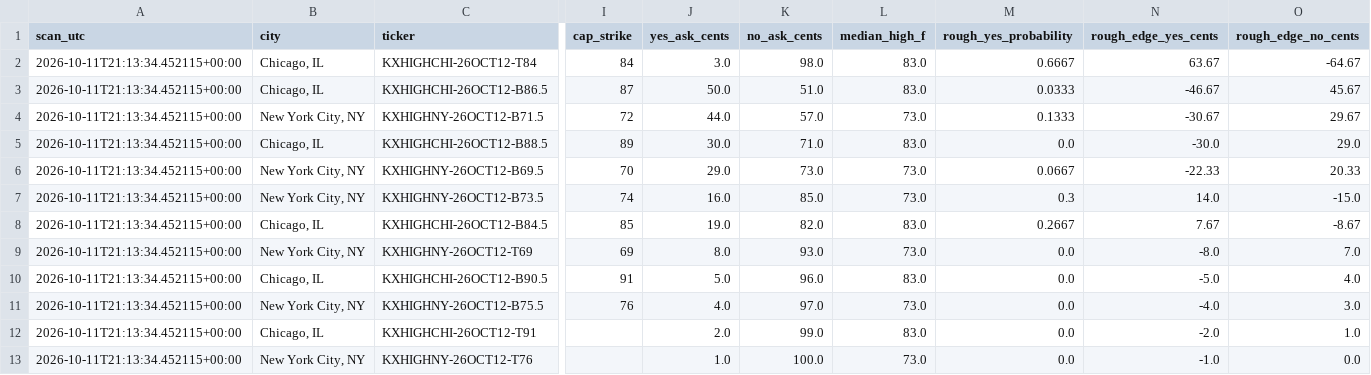
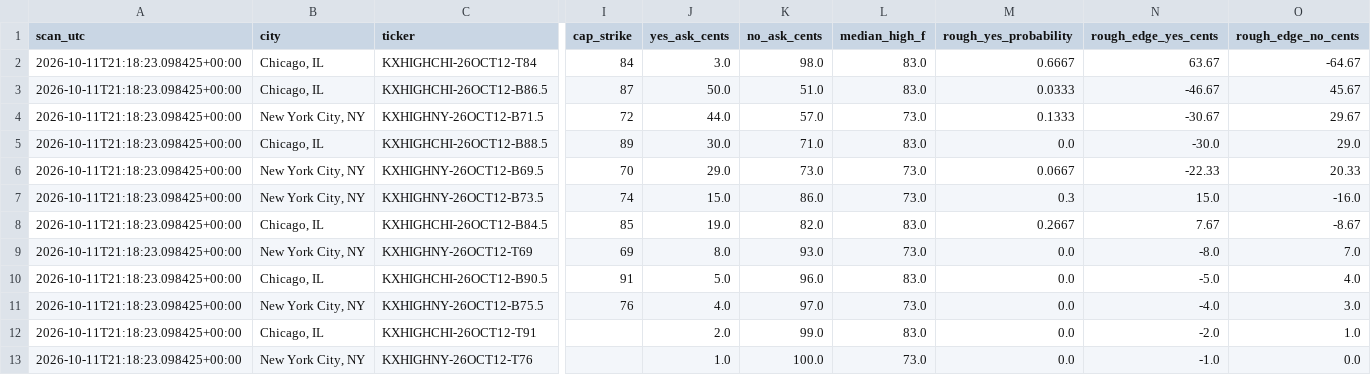
Before and after one commit to hpsyntheticoilsusa-gif/kalshi-ai-paper-trader, a CSV file: data/weather_candidates.csv, drawn as a sheet; only a part is shown, gaps mark what is left out; the diff names each change by its address in the sheet, - before the commit and + after, or states it on an @@ line.

```diff
--- a/data/weather_candidates.csv
+++ b/data/weather_candidates.csv
-A2:A13 (scan_utc): 2026-10-11T21:13:34.452115+00:00
+A2:A13 (scan_utc): 2026-10-11T21:18:23.098425+00:00
-J7 (yes_ask_cents): 16.0
+J7 (yes_ask_cents): 15.0
-K7 (no_ask_cents): 85.0
+K7 (no_ask_cents): 86.0
-N7 (rough_edge_yes_cents): 14.0
+N7 (rough_edge_yes_cents): 15.0
-O7 (rough_edge_no_cents): -15.0
+O7 (rough_edge_no_cents): -16.0
```
Also changed, not shown: data/weather_history.csv, data/weather_outcomes.csv, 14 other files.
